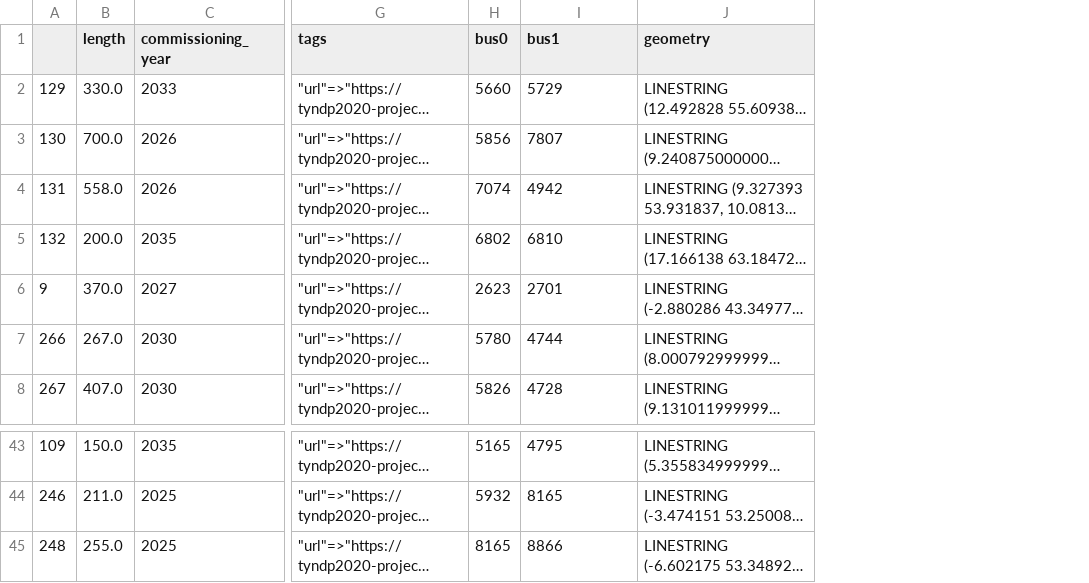
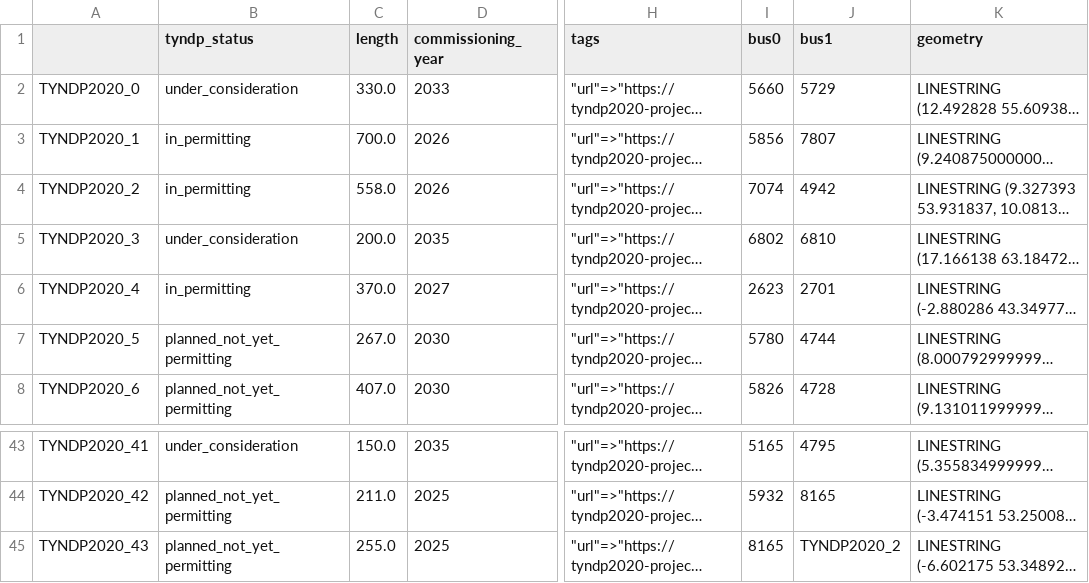
Before and after one commit to grecht/tyndp_to_pypsa, a CSV file: 2020/pypsa_ready/new_links.csv, drawn as a sheet; only a part is shown, gaps mark what is left out; long unchanged cells end in …; removed rows and columns are numbered as before the commit, all else as after; the diff names each change by its address in the sheet, - before the commit and + after, or states it on an @@ line.

```diff
--- a/2020/pypsa_ready/new_links.csv
+++ b/2020/pypsa_ready/new_links.csv
-column A, rows 2-8: 129 | 130 | 131 | 132 | 9 | 266 | 267; rows 43-45: 109 | 246 | 248
+column A, rows 2-8: TYNDP2020_0 | TYNDP2020_1 | TYNDP2020_2 | TYNDP2020_3 | TYNDP2020_4 | TYNDP2020_5 | TYNDP2020_6; rows 43-45: TYNDP2020_41 | TYNDP2020_42 | TYNDP2020_43
+column B (tyndp_status), rows 2-8: under_consideration | in_permitting | in_permitting | under_consideration | in_permitting | planned_not_yet_permitting | planned_not_yet_permitting; rows 43-45: under_consideration | planned_not_yet_permitting | planned_not_yet_permitting
-J45 (bus1): 8866
+J45 (bus1): TYNDP2020_2
```
Also changed, not shown: 2020/pypsa_ready/new_buses.csv, 2020/pypsa_ready/new_lines.csv, 4 other files.
